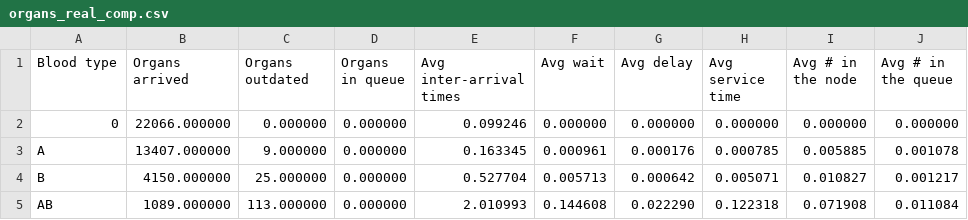
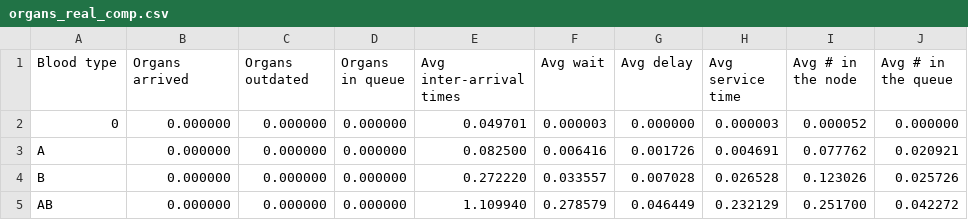
Before and after one commit to livias1726/PMCSN_Project, a CSV file: output/organs_real_comp.csv, drawn as a sheet.

```diff
--- a/output/organs_real_comp.csv
+++ b/output/organs_real_comp.csv
@@ -1,5 +1,5 @@
 Blood type,Organs arrived,Organs outdated,Organs in queue,Avg inter-arrival times,Avg wait,Avg delay,Avg service time,Avg # in the node,Avg # in the queue
-0,22066.000000,0.000000,0.000000,0.099246,0.000000,0.000000,0.000000,0.000000,0.000000
-A,13407.000000,9.000000,0.000000,0.163345,0.000961,0.000176,0.000785,0.005885,0.001078
-B,4150.000000,25.000000,0.000000,0.527704,0.005713,0.000642,0.005071,0.010827,0.001217
-AB,1089.000000,113.000000,0.000000,2.010993,0.144608,0.022290,0.122318,0.071908,0.011084
+0,0.000000,0.000000,0.000000,0.049701,0.000003,0.000000,0.000003,0.000052,0.000000
+A,0.000000,0.000000,0.000000,0.082500,0.006416,0.001726,0.004691,0.077762,0.020921
+B,0.000000,0.000000,0.000000,0.272220,0.033557,0.007028,0.026528,0.123026,0.025726
+AB,0.000000,0.000000,0.000000,1.109940,0.278579,0.046449,0.232129,0.251700,0.042272
```
Also changed, not shown: output/transplant_real_comp.csv, output/waiting_list_real_comp.csv, 6 other files.
